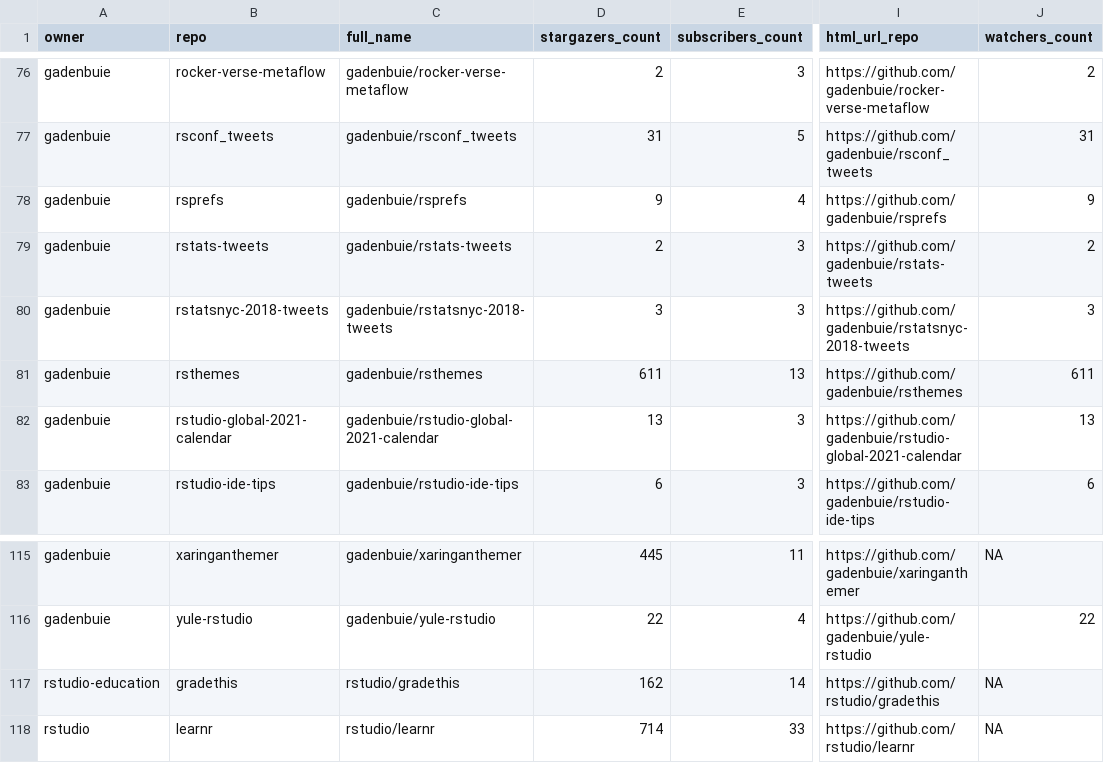
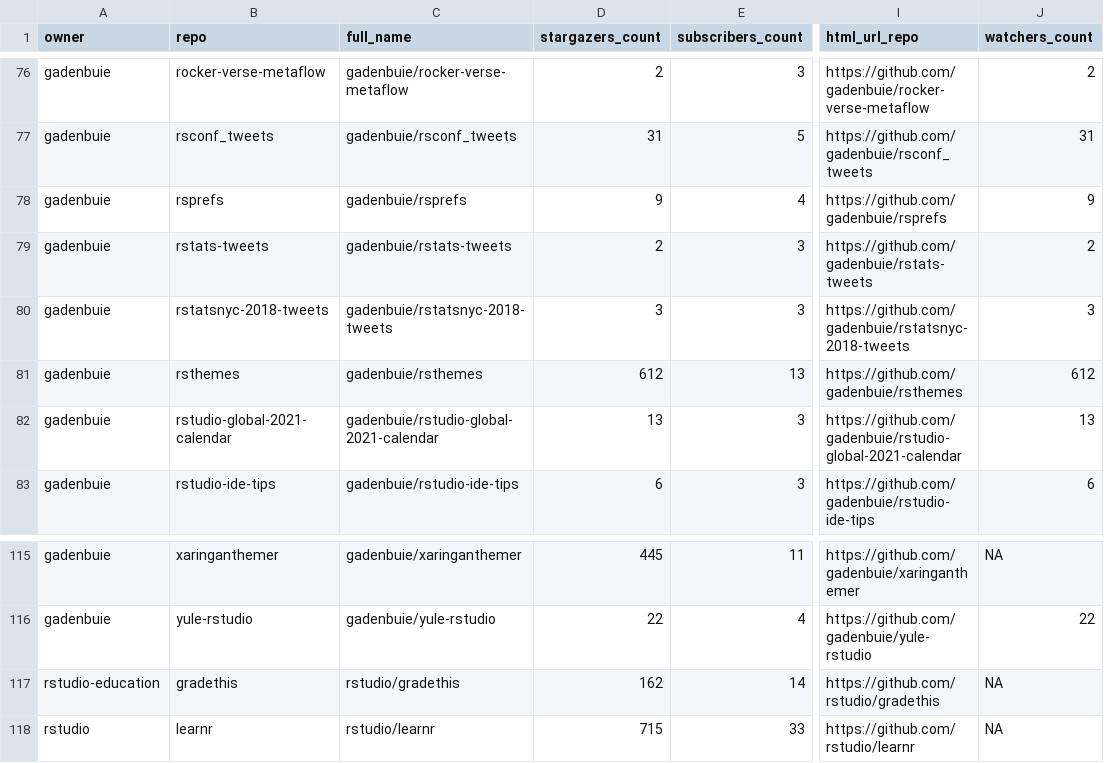
Before and after one commit to jimbrig/status, a CSV file: repos.csv, drawn as a sheet; only a part is shown, gaps mark what is left out; the diff covers the shown part only; the diff names each change by its address in the sheet, - before the commit and + after, or states it on an @@ line.

```diff
--- a/repos.csv
+++ b/repos.csv
-D81 (stargazers_count): 611
+D81 (stargazers_count): 612
-J81 (watchers_count): 611
+J81 (watchers_count): 612
-D118 (stargazers_count): 714
+D118 (stargazers_count): 715
```
Also changed, not shown: 13 edited cells elsewhere in this file, 2 other files.
